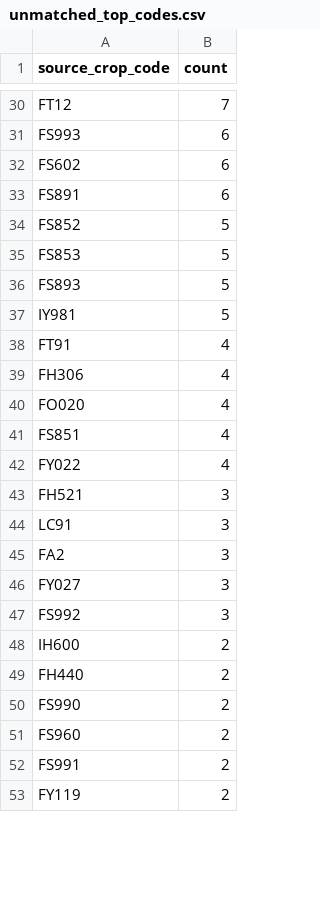
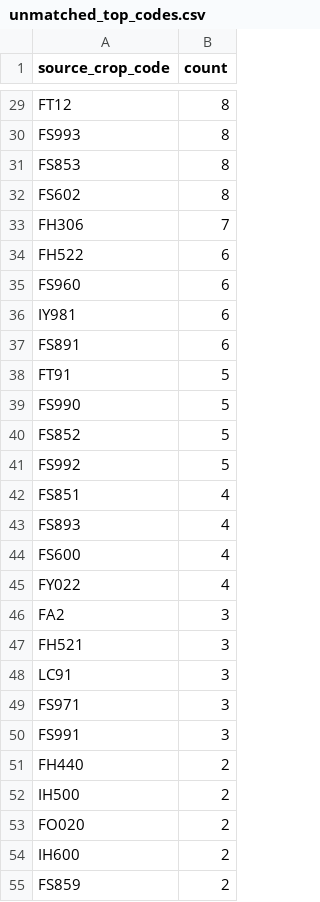
Before and after one commit to junborisproject0207-collab/vege-price-backend, a CSV file: output/unmatched_top_codes.csv, drawn as a sheet; only a part is shown, gaps mark what is left out; removed rows and columns are numbered as before the commit, all else as after; the diff covers the shown part only; the diff names each change by its address in the sheet, - before the commit and + after, or states it on an @@ line.

```diff
--- a/output/unmatched_top_codes.csv
+++ b/output/unmatched_top_codes.csv
-B29 (count): 7
+B29 (count): 8
-B30 (count): 6
+B30 (count): 8
+row 31: FS853 | 8
-B32 (count): 6
+B32 (count): 8
+row 33: FH306 | 7
+row 34: FH522 | 6
+row 35: FS960 | 6
+row 36: IY981 | 6
+row 38: FT91 | 5
+row 39: FS990 | 5
-row 35: FS853 | 5
-A41 (source_crop_code): FS893
+A41 (source_crop_code): FS992
-row 37: IY981 | 5
-row 38: FT91 | 4
-row 39: FH306 | 4
-row 40: FO020 | 4
+row 43: FS893 | 4
+row 44: FS600 | 4
@@ row 45 moved to row 46: FA2 @@
-A49 (source_crop_code): FY027
+A49 (source_crop_code): FS971
-A50 (source_crop_code): FS992
+A50 (source_crop_code): FS991
@@ row 49 moved to row 51: FH440 @@
+row 52: IH500 | 2
+row 53: FO020 | 2
-A55 (source_crop_code): FS990
+A55 (source_crop_code): FS859
-row 51: FS960 | 2
-row 52: FS991 | 2
-row 53: FY119 | 2
```
Also changed, not shown: 17 added rows, 17 removed rows, 1 moved row and 13 edited cells elsewhere in this file, output/unmatched_price_items.csv, output/unmatched_top_names.csv, 9 other files.
